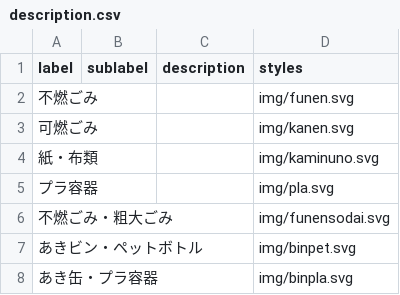
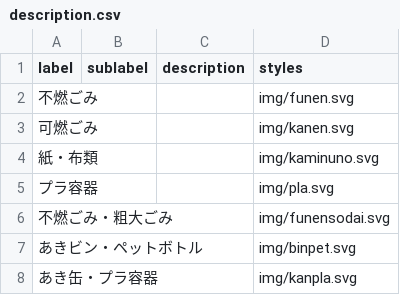
Before and after one commit to moriya-spending/5374, a CSV file: data/description.csv, drawn as a sheet.

Commit message:
Update description.csv

```diff
--- a/data/description.csv
+++ b/data/description.csv
@@ -7,2 +7,2 @@ label,sublabel,description,styles
 あきビン・ペットボトル,,,img/binpet.svg
-あき缶・プラ容器,,,img/binpla.svg
+あき缶・プラ容器,,,img/kanpla.svg
```
